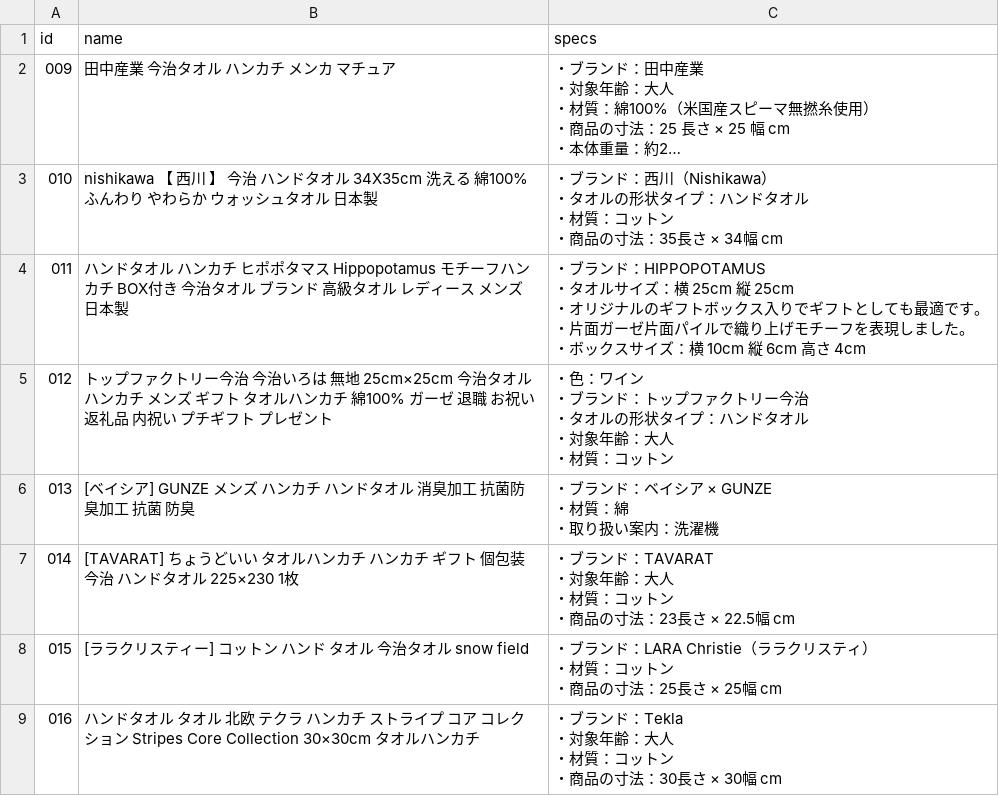
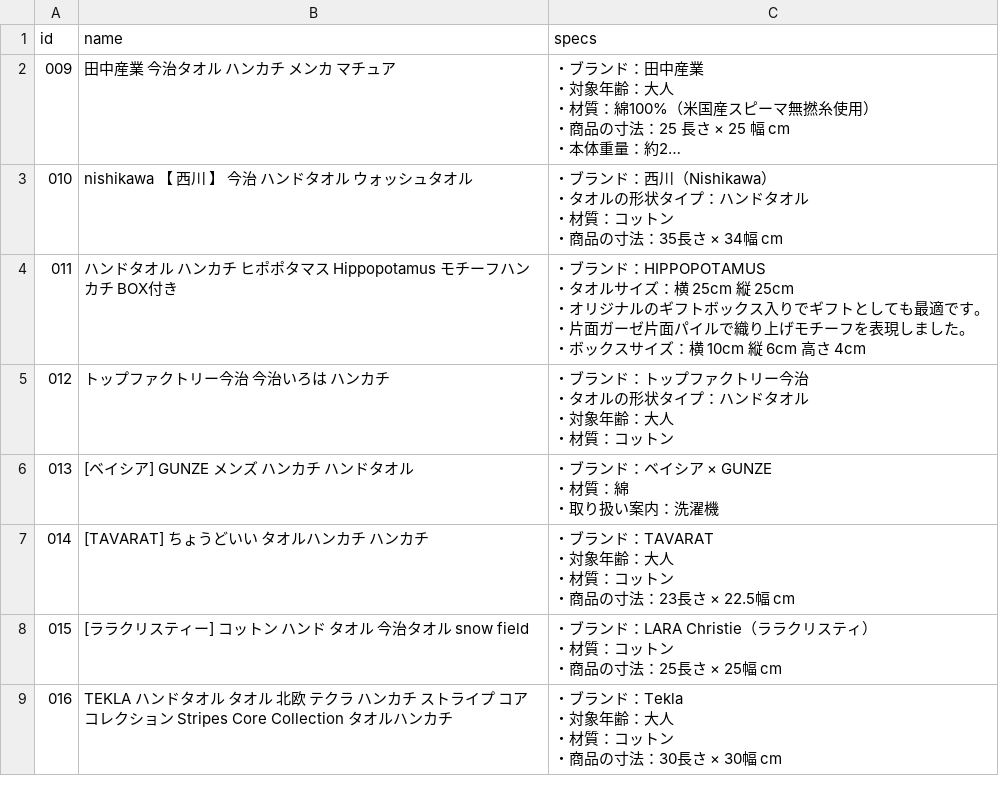
Before and after one commit to Tos0301/control_site, a CSV file: data/specs.csv, drawn as a sheet; long unchanged cells end in …; ↵ is a line break in a cell; the diff names each change by its address in the sheet, - before the commit and + after, or states it on an @@ line.

```diff
--- a/data/specs.csv
+++ b/data/specs.csv
-B3 (name): …タオル 34X35cm 洗える 綿100% ふんわり やわらか ウォッシュタオル 日本製
+B3 (name): …タオル ウォッシュタオル
-B4 (name): …BOX付き 今治タオル ブランド 高級タオル レディース メンズ 日本製
+B4 (name): …BOX付き
-B5 (name): …いろは 無地 25cm×25cm 今治タオル ハンカチ メンズ ギフト タオルハンカチ 綿100% ガーゼ 退職 お祝い 返礼品 内祝い プチギフト プレゼント
+B5 (name): …いろは ハンカチ
-C5 (specs): ・色：ワイン ↵ ・ブランド…
+C5 (specs): ・ブランド…
-B6 (name): [ベイシア] GUNZE メンズ ハンカチ ハンドタオル 消臭加工 抗菌防臭加工 抗菌 防臭
+B6 (name): [ベイシア] GUNZE メンズ ハンカチ ハンドタオル
-B7 (name): [TAVARAT] ちょうどいい タオルハンカチ ハンカチ ギフト 個包装 今治 ハンドタオル 225×230 1枚
+B7 (name): [TAVARAT] ちょうどいい タオルハンカチ ハンカチ
-B9 (name): ハンドタオル タオル 北欧 テクラ ハンカチ ストライプ コア コレクション Stripes Core Collection 30×30cm タオルハ…
+B9 (name): TEKLA ハンドタオル タオル 北欧 テクラ ハンカチ ストライプ コア コレクション Stripes Core Collection タオルハ…
```
Also changed, not shown: data/products.csv, 5 other files.
